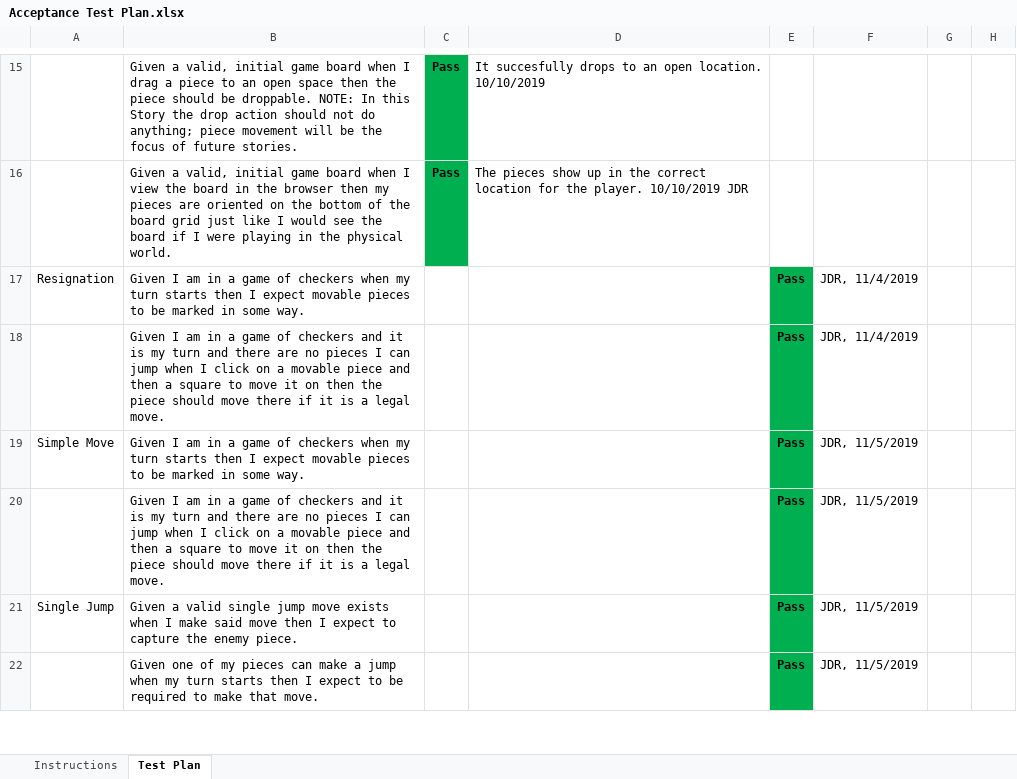
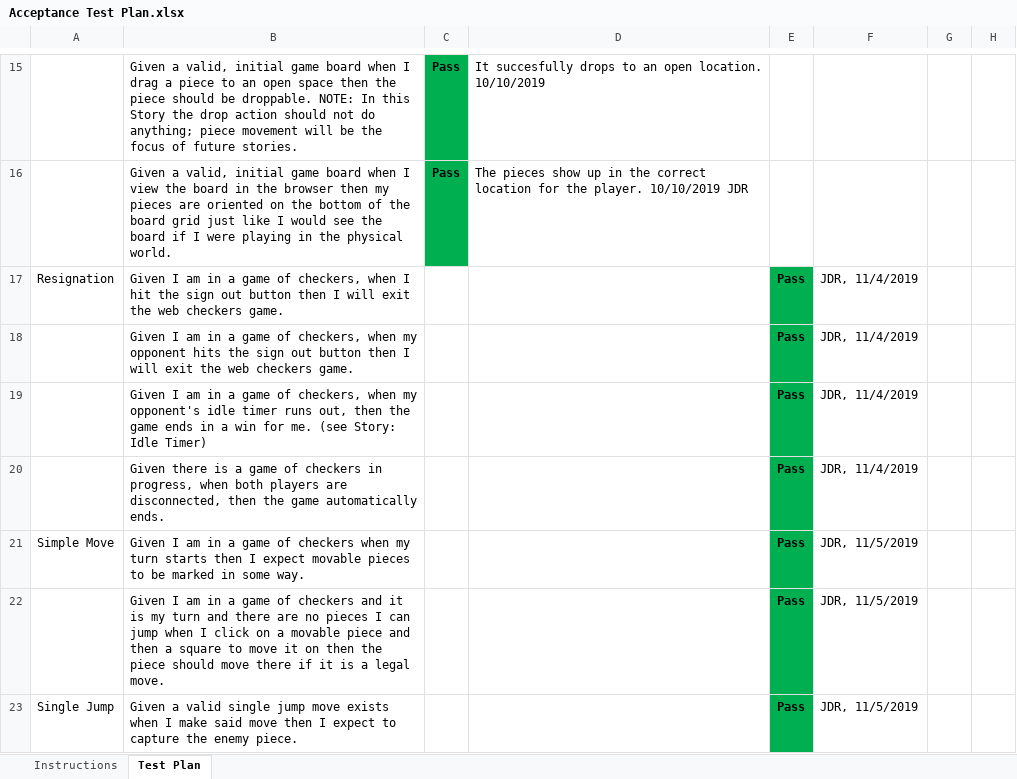
Before and after one commit to MaxHoecker/checkers-app, an Excel workbook: etc/Acceptance Test Plan.xlsx, sheet Test Plan, drawn as a sheet; only a part is shown, gaps mark what is left out; the shorter side is filled out with more unchanged rows; values as stored, in another font and other column widths than the file's, no borders; conditional formats not drawn; addresses are those after the commit; the diff names each change by its address in the sheet, - before the commit and + after, or states it on an @@ line.

Commit message:
Fixed acceptance test plan

```diff
--- a/etc/Acceptance Test Plan.xlsx (sheet Test Plan)
+++ b/etc/Acceptance Test Plan.xlsx (sheet Test Plan)
-B17: …game of checkers when my turn starts then I expect movable pieces to be marked in some way.
+B17: …game of checkers, when I hit the sign out button then I will exit the web checkers game.
+row 18:  | Given I am in a game of checkers, when my opponent hits the sign out button then I will exit the web checkers game. |  |  | Pass | JDR, 11/4/2019
-B19: …game of checkers and it is my turn and there are no pieces I can jump when I click on a movable piece and then a square to move it on then the piece should move there if it is a legal move.
+B19: …game of checkers, when my opponent's idle timer runs out, then the game ends in a win for me. (see Story: Idle Timer)
+row 20:  | Given there is a game of checkers in progress, when both players are disconnected, then the game automatically ends. |  |  | Pass | JDR, 11/4/2019
```
